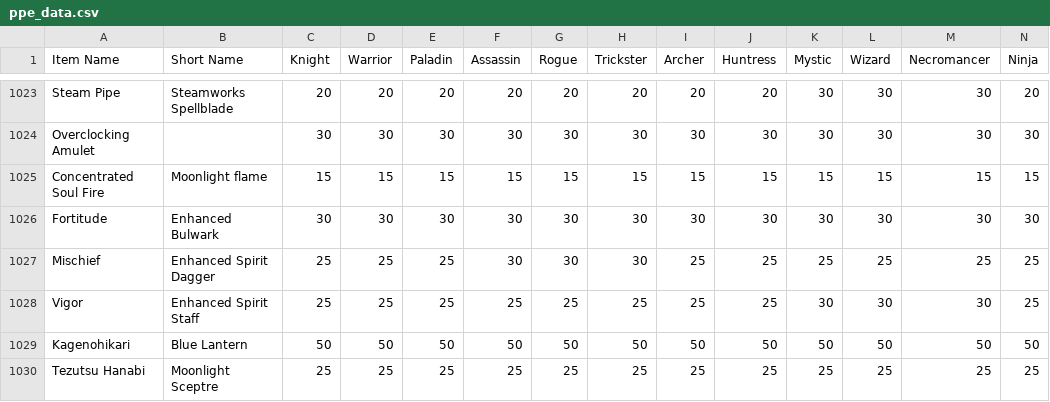
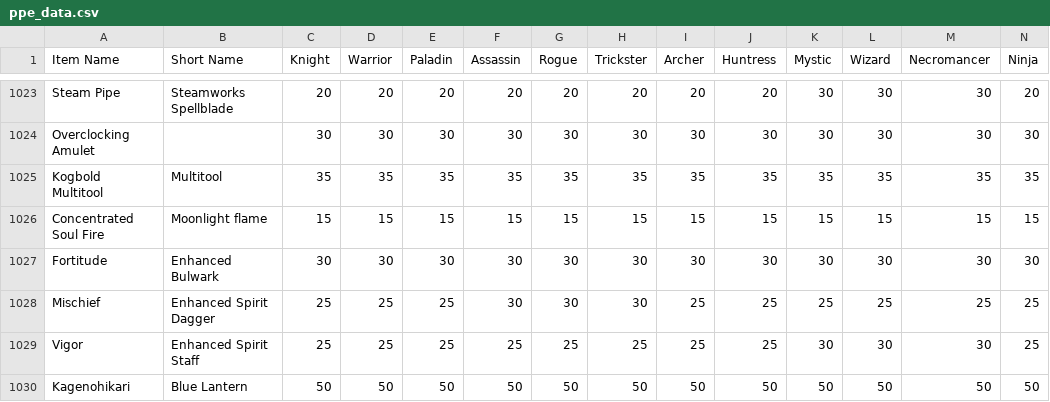
Before and after one commit to Sanketh7/contest-bot, a CSV file: ppe_data.csv, drawn as a sheet; only a part is shown, gaps mark what is left out; the shorter side is filled out with more unchanged rows; rows hold the shown columns only; the diff names each change by its address in the sheet, - before the commit and + after, or states it on an @@ line.

Commit message:
Update ppe_data.csv

```diff
--- a/ppe_data.csv
+++ b/ppe_data.csv
+row 1025: Kogbold Multitool | Multitool | 35 | 35 | 35 | 35 | 35 | 35 | 35 | 35 | 35 | 35 | 35 | 35
```
